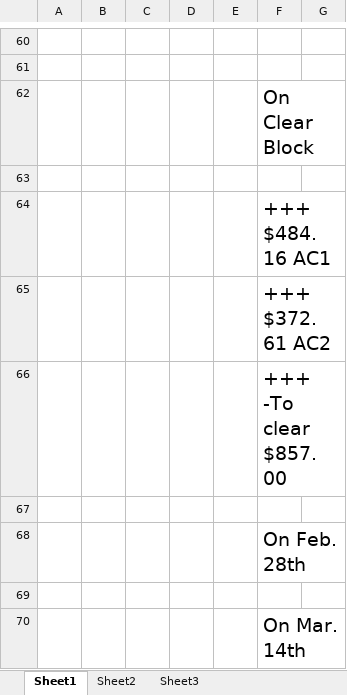
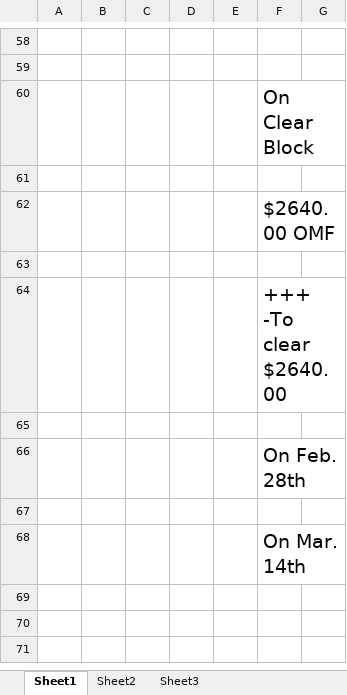
Before and after one commit to jag915qb/breakfastatnoon, an Excel workbook: budget_projections.xlsx, sheet Sheet1, drawn as a sheet; only a part is shown, gaps mark what is left out; values as stored, in another font and other column widths than the file's, no borders; addresses are those after the commit; the diff covers the shown part only; the diff names each change by its address in the sheet, - before the commit and + after, or states it on an @@ line.

```diff
--- a/budget_projections.xlsx (sheet Sheet1)
+++ b/budget_projections.xlsx (sheet Sheet1)
-F62: +++ $484.16 AC1
+F62: $2640.00 OMF
-F63: +++ $372.61 AC2
+F63: (empty)
-F64: +++ -To clear $857.00
+F64: +++ -To clear $2640.00
```
Also changed, not shown: 19 added rows, 21 removed rows and 16 edited cells elsewhere in this sheet.
